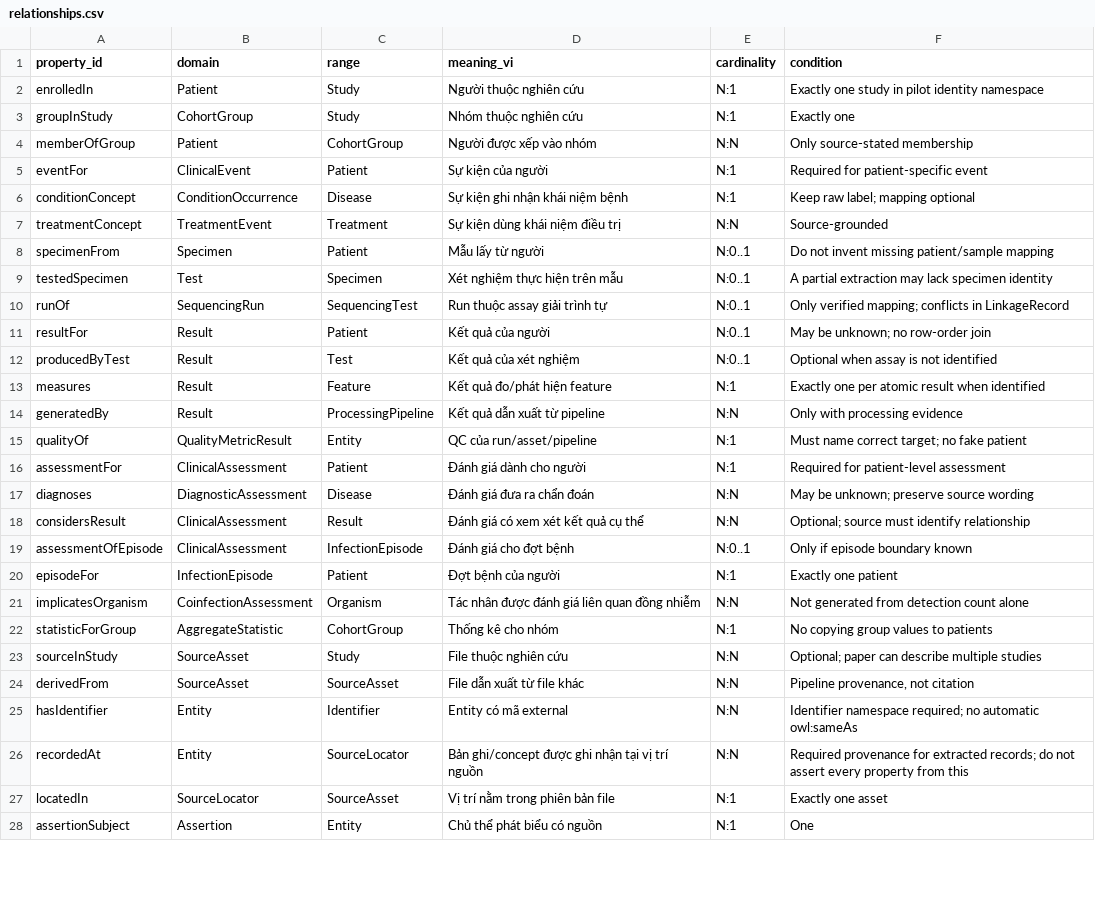
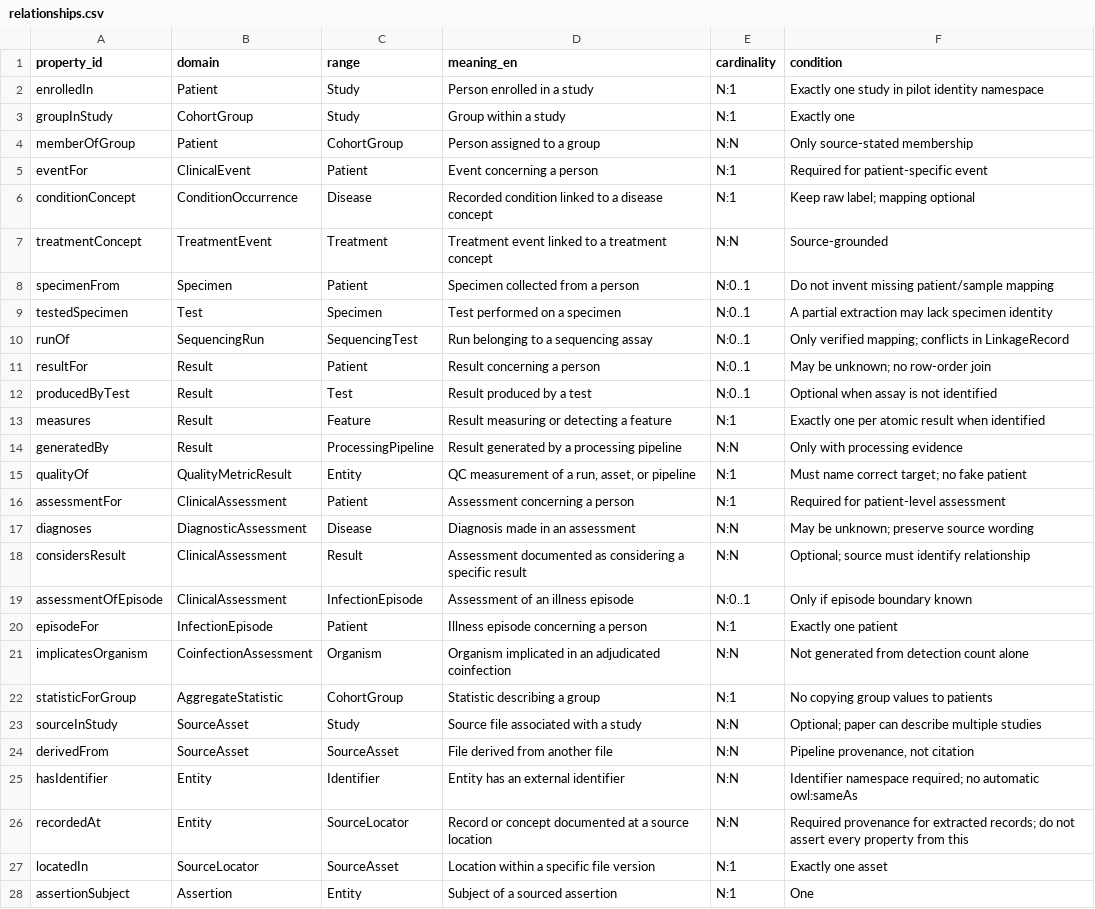
Before and after one commit to nguyenphuquang1234567/biomedical-ontology, a CSV file: relationships.csv, drawn as a sheet; only a part is shown; the diff covers the shown part only; the diff names each change by its address in the sheet, - before the commit and + after, or states it on an @@ line.

```diff
--- a/relationships.csv
+++ b/relationships.csv
-D1: meaning_vi
+D1: meaning_en
-D2 (meaning_en): Người thuộc nghiên cứu
+D2 (meaning_en): Person enrolled in a study
-D3 (meaning_en): Nhóm thuộc nghiên cứu
+D3 (meaning_en): Group within a study
-D4 (meaning_en): Người được xếp vào nhóm
+D4 (meaning_en): Person assigned to a group
-D5 (meaning_en): Sự kiện của người
+D5 (meaning_en): Event concerning a person
-D6 (meaning_en): Sự kiện ghi nhận khái niệm bệnh
+D6 (meaning_en): Recorded condition linked to a disease concept
-D7 (meaning_en): Sự kiện dùng khái niệm điều trị
+D7 (meaning_en): Treatment event linked to a treatment concept
-D8 (meaning_en): Mẫu lấy từ người
+D8 (meaning_en): Specimen collected from a person
-D9 (meaning_en): Xét nghiệm thực hiện trên mẫu
+D9 (meaning_en): Test performed on a specimen
-D10 (meaning_en): Run thuộc assay giải trình tự
+D10 (meaning_en): Run belonging to a sequencing assay
-D11 (meaning_en): Kết quả của người
+D11 (meaning_en): Result concerning a person
-D12 (meaning_en): Kết quả của xét nghiệm
+D12 (meaning_en): Result produced by a test
-D13 (meaning_en): Kết quả đo/phát hiện feature
+D13 (meaning_en): Result measuring or detecting a feature
-D14 (meaning_en): Kết quả dẫn xuất từ pipeline
+D14 (meaning_en): Result generated by a processing pipeline
-D15 (meaning_en): QC của run/asset/pipeline
+D15 (meaning_en): QC measurement of a run, asset, or pipeline
-D16 (meaning_en): Đánh giá dành cho người
+D16 (meaning_en): Assessment concerning a person
-D17 (meaning_en): Đánh giá đưa ra chẩn đoán
+D17 (meaning_en): Diagnosis made in an assessment
-D18 (meaning_en): Đánh giá có xem xét kết quả cụ thể
+D18 (meaning_en): Assessment documented as considering a specific result
-D19 (meaning_en): Đánh giá cho đợt bệnh
+D19 (meaning_en): Assessment of an illness episode
-D20 (meaning_en): Đợt bệnh của người
+D20 (meaning_en): Illness episode concerning a person
-D21 (meaning_en): Tác nhân được đánh giá liên quan đồng nhiễm
+D21 (meaning_en): Organism implicated in an adjudicated coinfection
-D22 (meaning_en): Thống kê cho nhóm
+D22 (meaning_en): Statistic describing a group
-D23 (meaning_en): File thuộc nghiên cứu
+D23 (meaning_en): Source file associated with a study
-D24 (meaning_en): File dẫn xuất từ file khác
+D24 (meaning_en): File derived from another file
-D25 (meaning_en): Entity có mã external
+D25 (meaning_en): Entity has an external identifier
-D26 (meaning_en): Bản ghi/concept được ghi nhận tại vị trí nguồn
+D26 (meaning_en): Record or concept documented at a source location
-D27 (meaning_en): Vị trí nằm trong phiên bản file
+D27 (meaning_en): Location within a specific file version
-D28 (meaning_en): Chủ thể phát biểu có nguồn
+D28 (meaning_en): Subject of a sourced assertion
```
Also changed, not shown: 14 added rows and 14 edited cells elsewhere in this file, attributes.csv, classes.csv, 45 other files.
